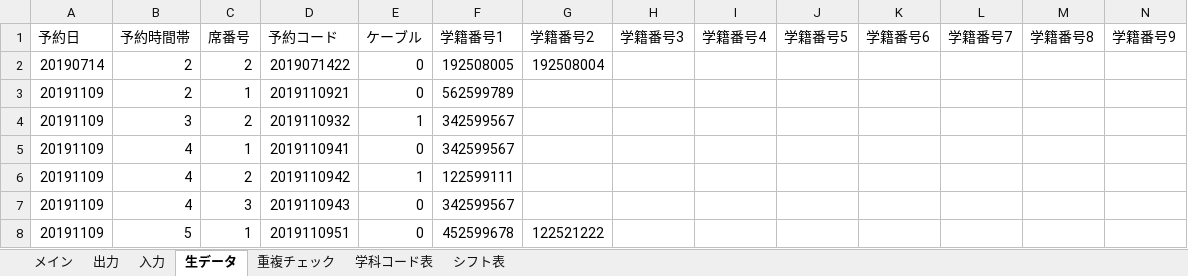
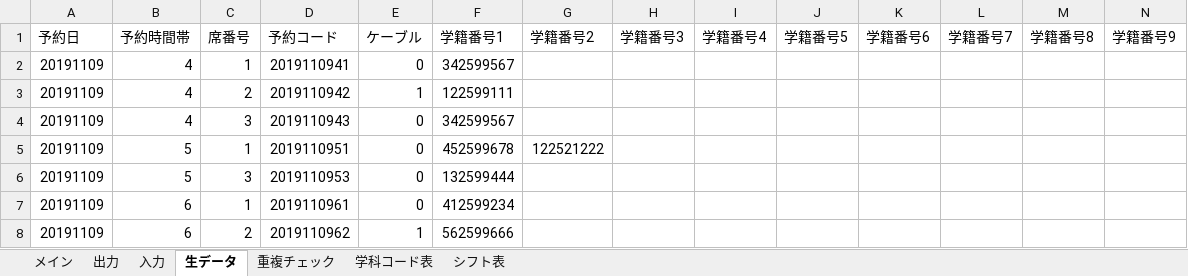
Before and after one commit to Yu0727Harada/xlAres, an Excel workbook: bin/PC席予約表verβ1.06.xlsm, sheet 生データ, drawn as a sheet; only a part is shown; the shorter side is filled out with more unchanged rows; values as stored, in another font and other column widths than the file's, no borders; removed rows and columns are numbered as before the commit, all else as after; rows hold the shown columns only; the diff covers the shown part only; the diff names each change by its address in the sheet, - before the commit and + after, or states it on an @@ line.

```diff
--- a/bin/PC席予約表verβ1.06.xlsm (sheet 生データ)
+++ b/bin/PC席予約表verβ1.06.xlsm (sheet 生データ)
-row 2: 20190714 | 2 | 2 | 2019071422 | 0 | 192508005 | 192508004
-row 3: 20191109 | 2 | 1 | 2019110921 | 0 | 562599789
-row 4: 20191109 | 3 | 2 | 2019110932 | 1 | 342599567
```
Also changed, not shown: 22 added rows elsewhere in this sheet, sheet 重複チェック, sheet メイン, hidden cells, charts or pictures, 15 other files.
